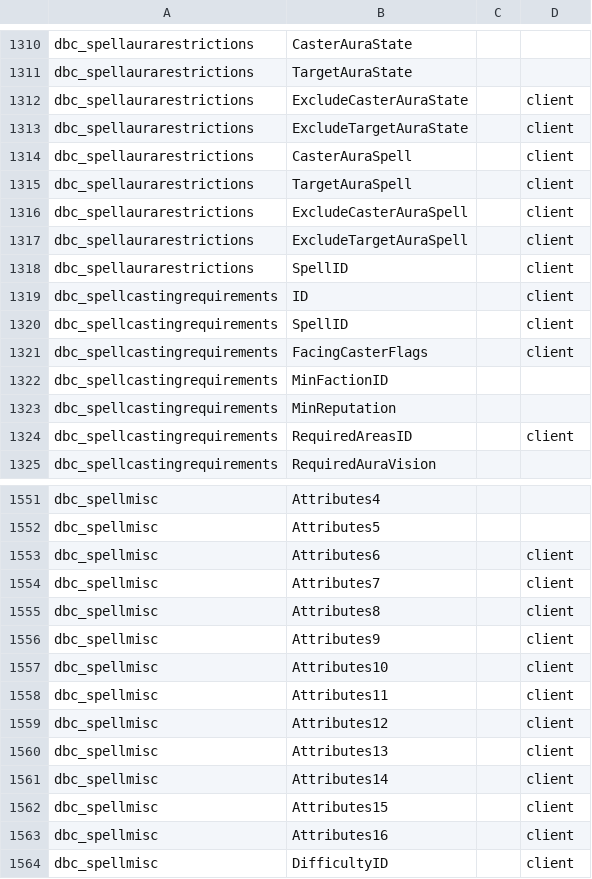
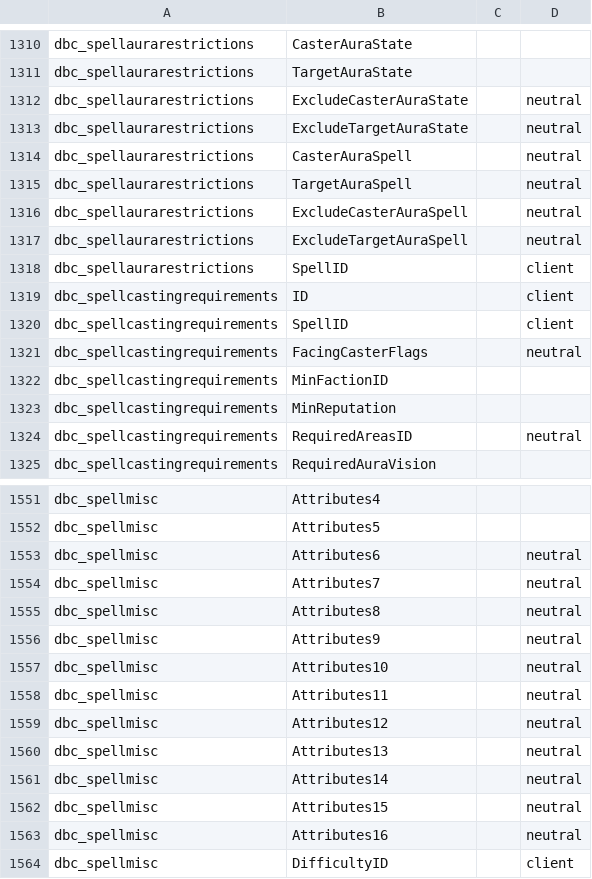
Before and after one commit to smangos-project/smangos, a TSV file: tools/database_tool/Spec/dbc-columns.tsv, drawn as a sheet; only a part is shown, gaps mark what is left out; the diff covers the shown part only.

Commit message:
docs: spec spell gameplay columns neutral on vanilla rows

```diff
--- a/tools/database_tool/Spec/dbc-columns.tsv
+++ b/tools/database_tool/Spec/dbc-columns.tsv
@@ -1311,8 +1311,8 @@ dbc_spellaurarestrictions	CasterAuraState
 dbc_spellaurarestrictions	TargetAuraState		
-dbc_spellaurarestrictions	ExcludeCasterAuraState		client
-dbc_spellaurarestrictions	ExcludeTargetAuraState		client
-dbc_spellaurarestrictions	CasterAuraSpell		client
-dbc_spellaurarestrictions	TargetAuraSpell		client
-dbc_spellaurarestrictions	ExcludeCasterAuraSpell		client
-dbc_spellaurarestrictions	ExcludeTargetAuraSpell		client
+dbc_spellaurarestrictions	ExcludeCasterAuraState		neutral
+dbc_spellaurarestrictions	ExcludeTargetAuraState		neutral
+dbc_spellaurarestrictions	CasterAuraSpell		neutral
+dbc_spellaurarestrictions	TargetAuraSpell		neutral
+dbc_spellaurarestrictions	ExcludeCasterAuraSpell		neutral
+dbc_spellaurarestrictions	ExcludeTargetAuraSpell		neutral
 dbc_spellaurarestrictions	SpellID		client
@@ -1320,6 +1320,6 @@ dbc_spellcastingrequirements	ID		client
 dbc_spellcastingrequirements	SpellID		client
-dbc_spellcastingrequirements	FacingCasterFlags		client
+dbc_spellcastingrequirements	FacingCasterFlags		neutral
 dbc_spellcastingrequirements	MinFactionID		
 dbc_spellcastingrequirements	MinReputation		
-dbc_spellcastingrequirements	RequiredAreasID		client
+dbc_spellcastingrequirements	RequiredAreasID		neutral
 dbc_spellcastingrequirements	RequiredAuraVision		
@@ -1552,13 +1552,13 @@ dbc_spellmisc	Attributes4
 dbc_spellmisc	Attributes5		
-dbc_spellmisc	Attributes6		client
-dbc_spellmisc	Attributes7		client
-dbc_spellmisc	Attributes8		client
-dbc_spellmisc	Attributes9		client
-dbc_spellmisc	Attributes10		client
-dbc_spellmisc	Attributes11		client
-dbc_spellmisc	Attributes12		client
-dbc_spellmisc	Attributes13		client
-dbc_spellmisc	Attributes14		client
-dbc_spellmisc	Attributes15		client
-dbc_spellmisc	Attributes16		client
+dbc_spellmisc	Attributes6		neutral
+dbc_spellmisc	Attributes7		neutral
+dbc_spellmisc	Attributes8		neutral
+dbc_spellmisc	Attributes9		neutral
+dbc_spellmisc	Attributes10		neutral
+dbc_spellmisc	Attributes11		neutral
+dbc_spellmisc	Attributes12		neutral
+dbc_spellmisc	Attributes13		neutral
+dbc_spellmisc	Attributes14		neutral
+dbc_spellmisc	Attributes15		neutral
+dbc_spellmisc	Attributes16		neutral
 dbc_spellmisc	DifficultyID		client
```
Also changed, not shown: 30 edited cells elsewhere in this file.
